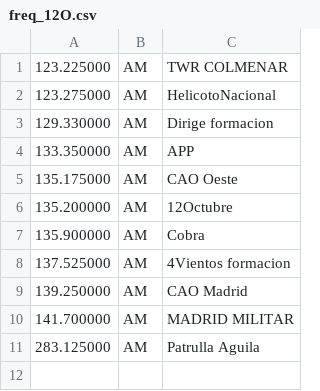
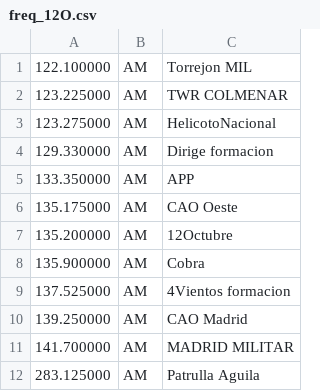
Before and after one commit to brecolbrecol/gqrx_scan, a CSV file: freq_12O.csv, drawn as a sheet.

Commit message:
militar

```diff
--- a/freq_12O.csv
+++ b/freq_12O.csv
@@ -1 +1,2 @@
+122.100000,AM,"Torrejon MIL       "
 123.225000,AM,"TWR COLMENAR       "
```
